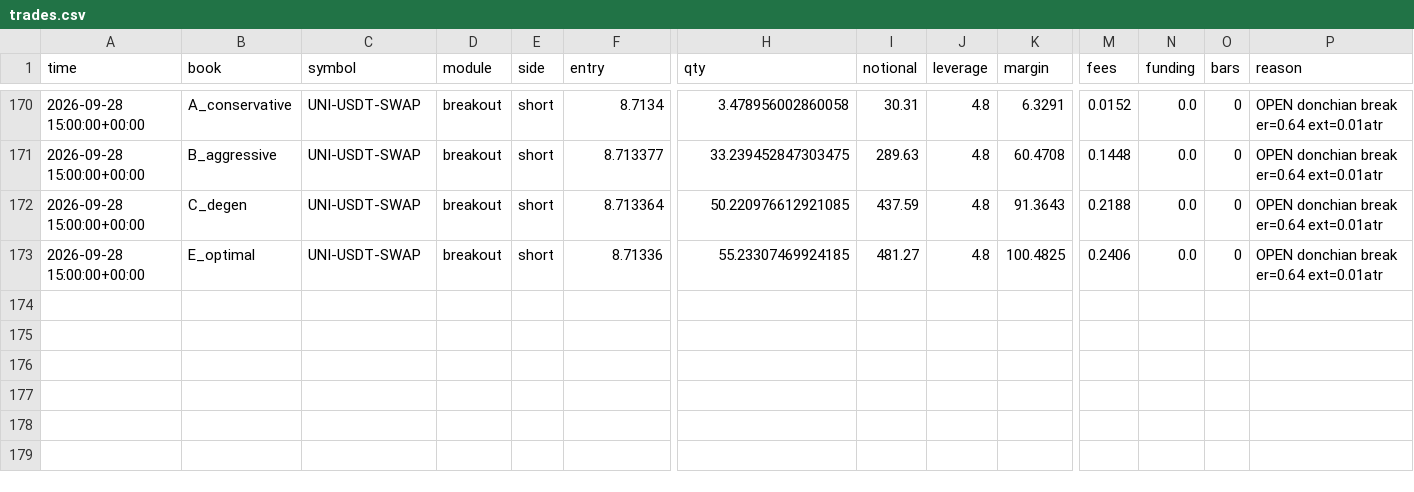
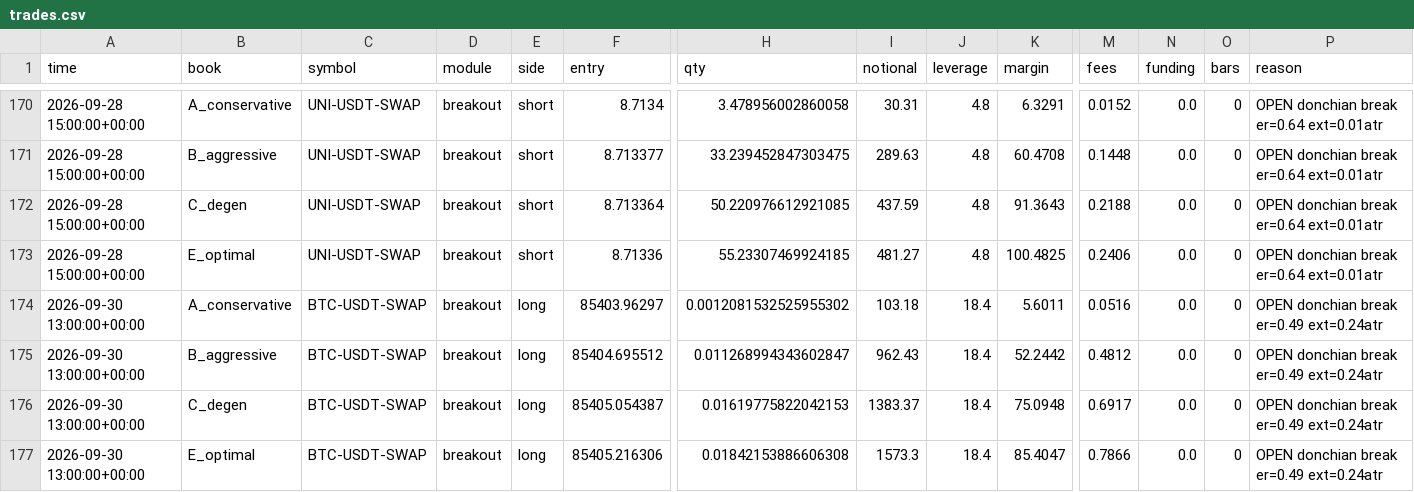
Before and after one commit to JosiahAshton/crypto-bot, a CSV file: state/trades.csv, drawn as a sheet; only a part is shown, gaps mark what is left out; rows hold the shown columns only; the diff names each change by its address in the sheet, - before the commit and + after, or states it on an @@ line.

```diff
--- a/state/trades.csv
+++ b/state/trades.csv
+row 174: 2026-09-30 13:00:00+00:00 | A_conservative | BTC-USDT-SWAP | breakout | long | 85403.96297 | 0.0012081532525955302 | 103.18 | 18.4 | 5.6011 | 0.0516 | 0.0 | 0 | OPEN donchian break er=0.49 ext=0.24atr
+row 175: 2026-09-30 13:00:00+00:00 | B_aggressive | BTC-USDT-SWAP | breakout | long | 85404.695512 | 0.011268994343602847 | 962.43 | 18.4 | 52.2442 | 0.4812 | 0.0 | 0 | OPEN donchian break er=0.49 ext=0.24atr
+row 176: 2026-09-30 13:00:00+00:00 | C_degen | BTC-USDT-SWAP | breakout | long | 85405.054387 | 0.01619775822042153 | 1383.37 | 18.4 | 75.0948 | 0.6917 | 0.0 | 0 | OPEN donchian break er=0.49 ext=0.24atr
+row 177: 2026-09-30 13:00:00+00:00 | E_optimal | BTC-USDT-SWAP | breakout | long | 85405.216306 | 0.01842153886606308 | 1573.3 | 18.4 | 85.4047 | 0.7866 | 0.0 | 0 | OPEN donchian break er=0.49 ext=0.24atr
```
Also changed, not shown: state/equity.csv, 3 other files.
